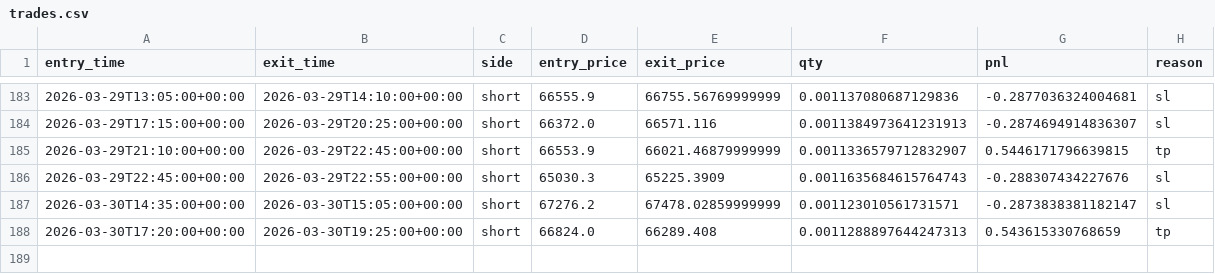
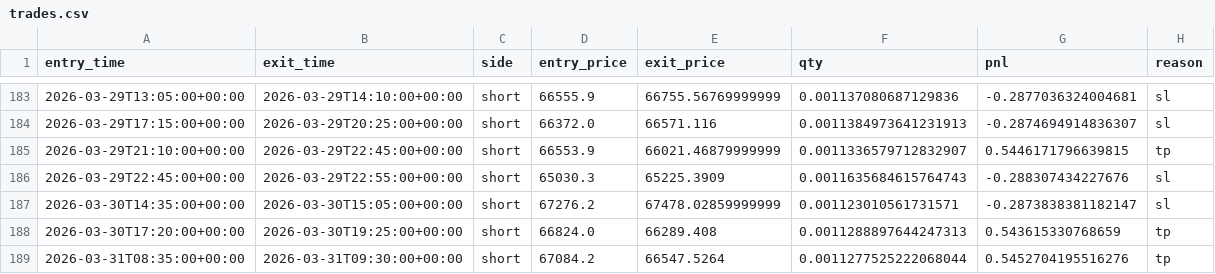
Before and after one commit to francoisfmdev/XRP-BTC-Strat-gie-MTF-EMA200-simulation, a CSV file: out/trades.csv, drawn as a sheet; only a part is shown, gaps mark what is left out.

```diff
--- a/out/trades.csv
+++ b/out/trades.csv
@@ -188 +188,2 @@ entry_time,exit_time,side,entry_price,exit_price,qty,pnl,reason
 2026-03-30T17:20:00+00:00,2026-03-30T19:25:00+00:00,short,66824.0,66289.408,0.0011288897644247313,0.543615330768659,tp
+2026-03-31T08:35:00+00:00,2026-03-31T09:30:00+00:00,short,67084.2,66547.5264,0.0011277525222068044,0.5452704195516276,tp
```
Also changed, not shown: out/equity.csv, 1 other file.
